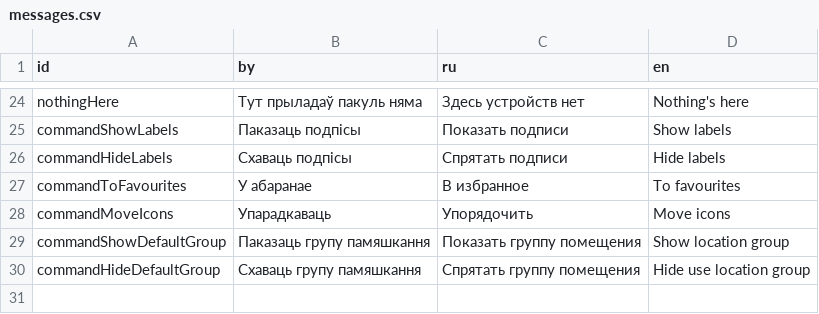
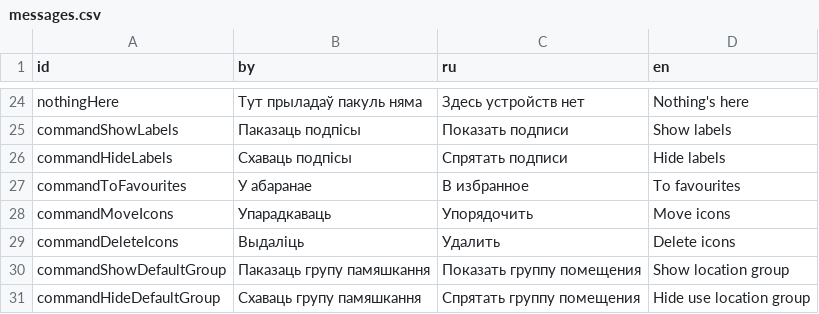
Before and after one commit to vwork/shbin, a CSV file: sh/templates/messages.csv, drawn as a sheet; only a part is shown, gaps mark what is left out.

```diff
--- a/sh/templates/messages.csv
+++ b/sh/templates/messages.csv
@@ -28,2 +28,3 @@ commandToFavourites,У абаранае,В избранное,To favourites
 commandMoveIcons,Упарадкаваць,Упорядочить,Move icons
+commandDeleteIcons,Выдаліць,Удалить,Delete icons
 commandShowDefaultGroup,Паказаць групу памяшкання,Показать группу помещения,Show location group
```
Also changed, not shown: 4 other files.
